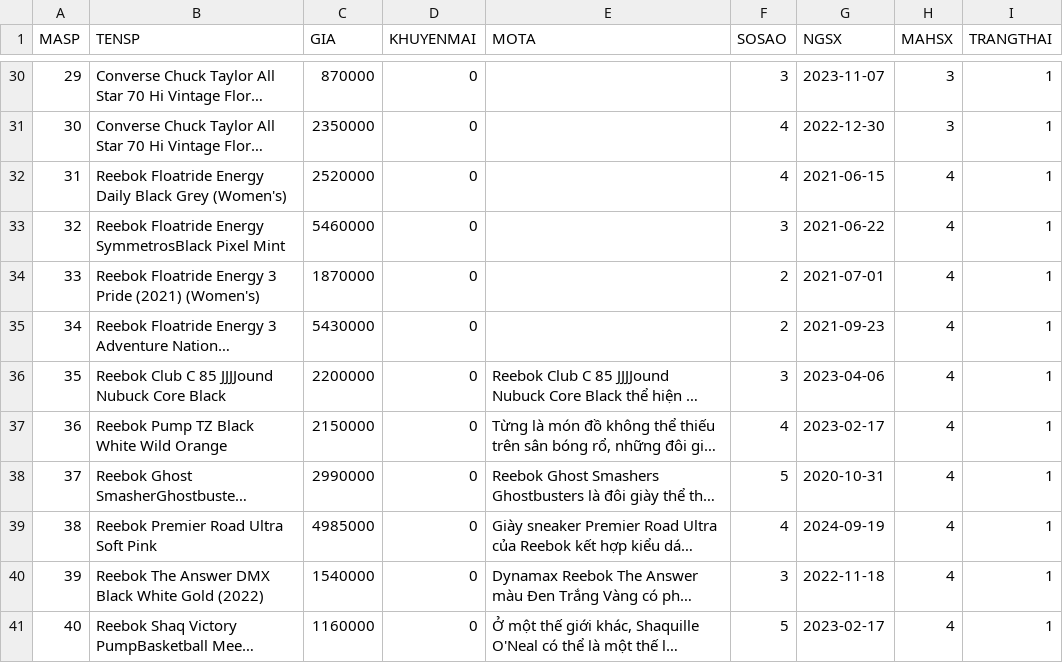
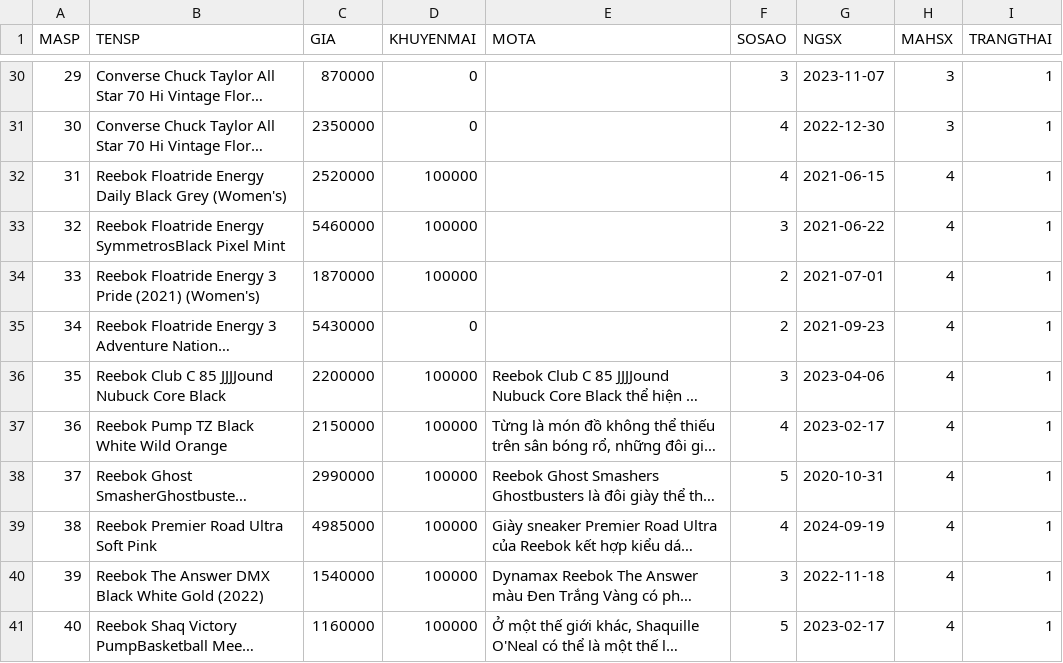
Before and after one commit to KhoaTr197/kickz, a CSV file: db/SANPHAM.csv, drawn as a sheet; only a part is shown, gaps mark what is left out; long unchanged cells end in …; the diff names each change by its address in the sheet, - before the commit and + after, or states it on an @@ line.

Commit message:
cho 1 số sản phẩm có discount

```diff
--- a/db/SANPHAM.csv
+++ b/db/SANPHAM.csv
-D32:D34 (KHUYENMAI): 0
+D32:D34 (KHUYENMAI): 100000
-D36:D41 (KHUYENMAI): 0
+D36:D41 (KHUYENMAI): 100000
```
